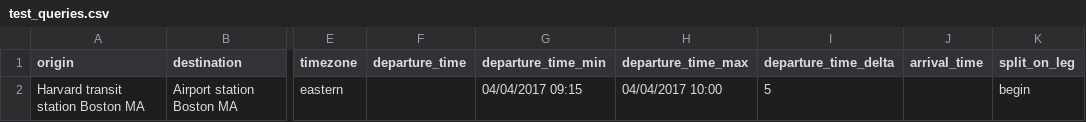
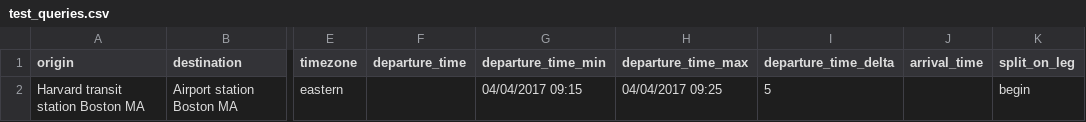
Before and after one commit to barbourww/Multimodal-Routing, a CSV file: test_queries.csv, drawn as a sheet; only a part is shown, gaps mark what is left out; the diff names each change by its address in the sheet, - before the commit and + after, or states it on an @@ line.

```diff
--- a/test_queries.csv
+++ b/test_queries.csv
-H2 (departure_time_max): 04/04/2017 10:00
+H2 (departure_time_max): 04/04/2017 09:25
```
Also changed, not shown: output_test_queries.csv, 3 other files.
